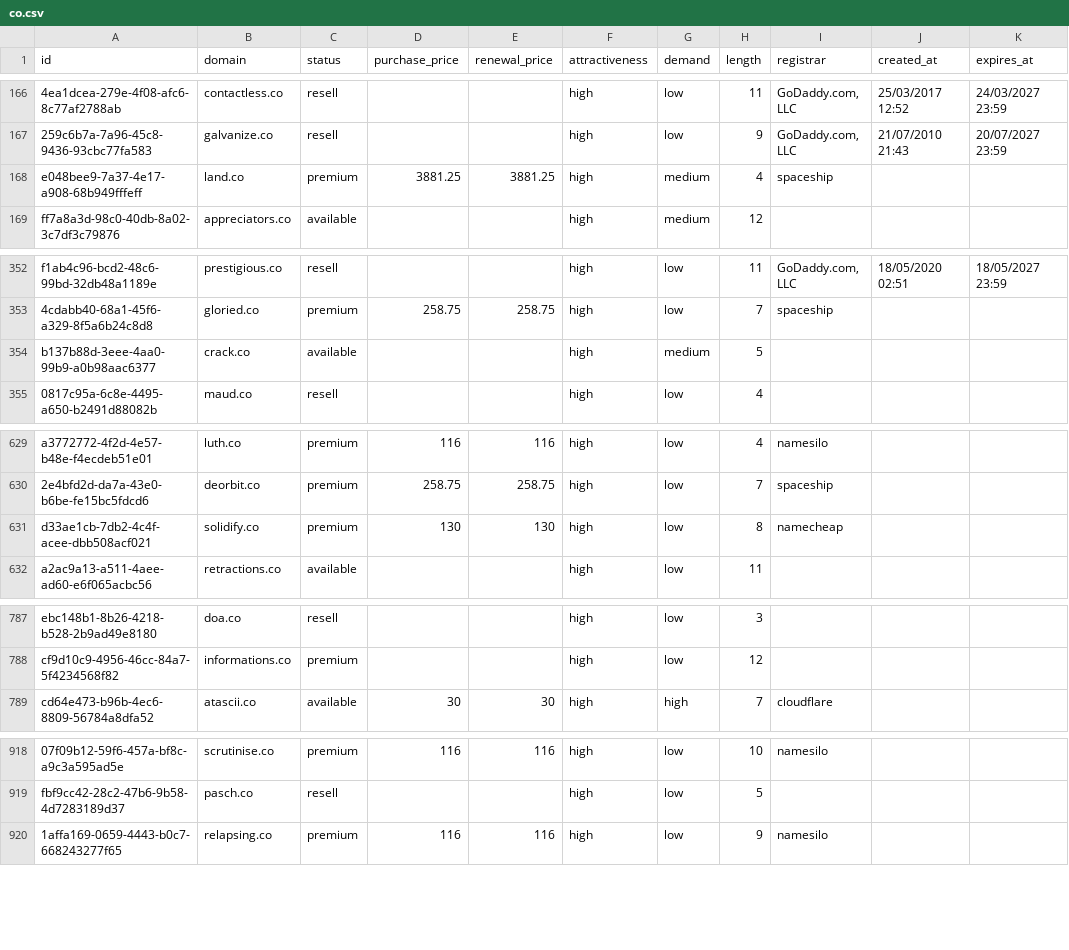
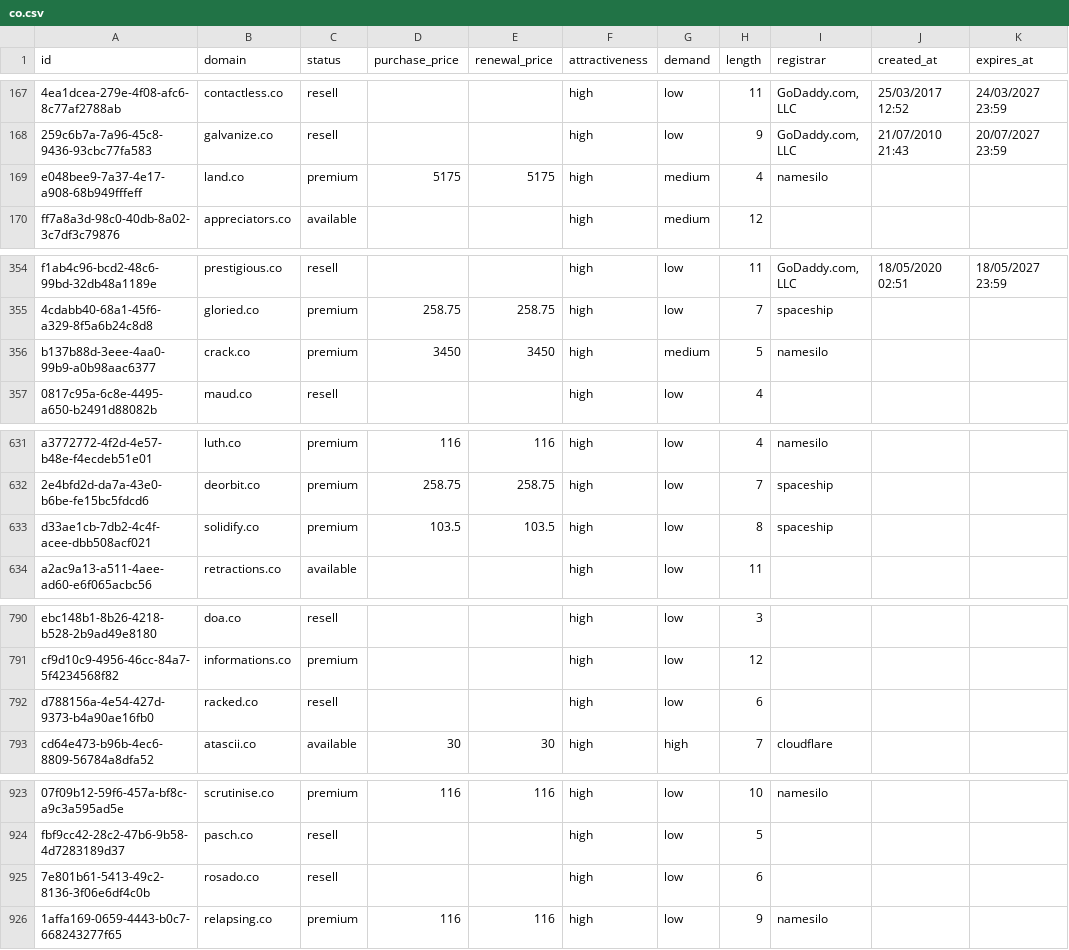
Before and after one commit to UniqueDomains/co-oneword-domains, a CSV file: co.csv, drawn as a sheet; only a part is shown, gaps mark what is left out; addresses are those after the commit; the diff covers the shown part only; the diff names each change by its address in the sheet, - before the commit and + after, or states it on an @@ line.

```diff
--- a/co.csv
+++ b/co.csv
-D169 (purchase_price): 3881.25
+D169 (purchase_price): 5175
-E169 (renewal_price): 3881.25
+E169 (renewal_price): 5175
-I169 (registrar): spaceship
+I169 (registrar): namesilo
-C356 (status): available
+C356 (status): premium
-D356 (purchase_price): (empty)
+D356 (purchase_price): 3450
-E356 (renewal_price): (empty)
+E356 (renewal_price): 3450
-I356 (registrar): (empty)
+I356 (registrar): namesilo
-D633 (purchase_price): 130
+D633 (purchase_price): 103.5
-E633 (renewal_price): 130
+E633 (renewal_price): 103.5
-I633 (registrar): namecheap
+I633 (registrar): spaceship
+row 792: d788156a-4e54-427d-9373-b4a90ae16fb0 | racked.co | resell |  |  | high | low | 6
+row 925: 7e801b61-5413-49c2-8136-3f06e6df4c0b | rosado.co | resell |  |  | high | low | 6
```
Also changed, not shown: 4 added rows, 6 removed rows and 2 edited cells elsewhere in this file, 5 other files.
